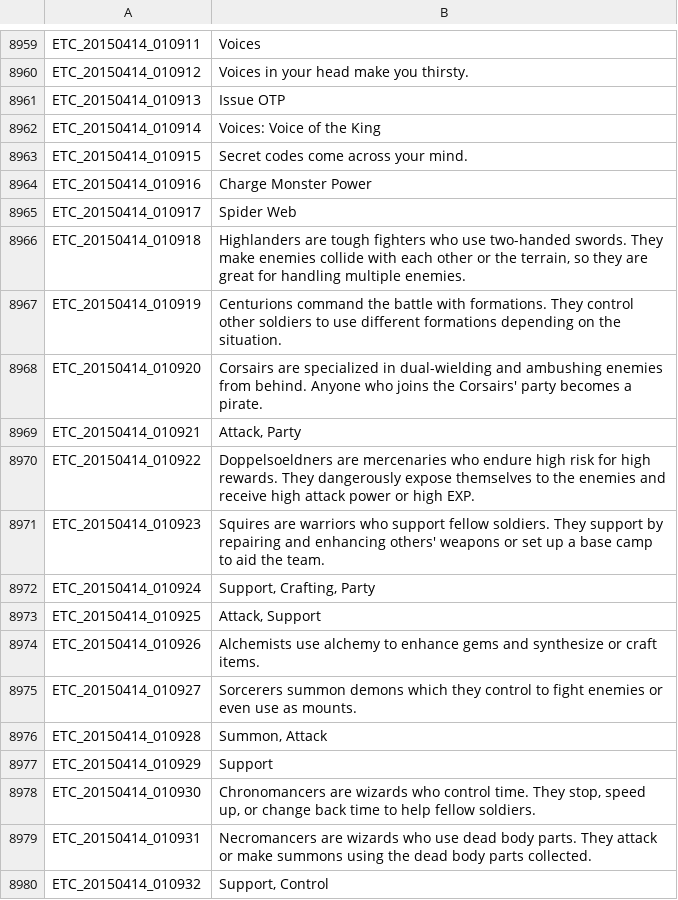
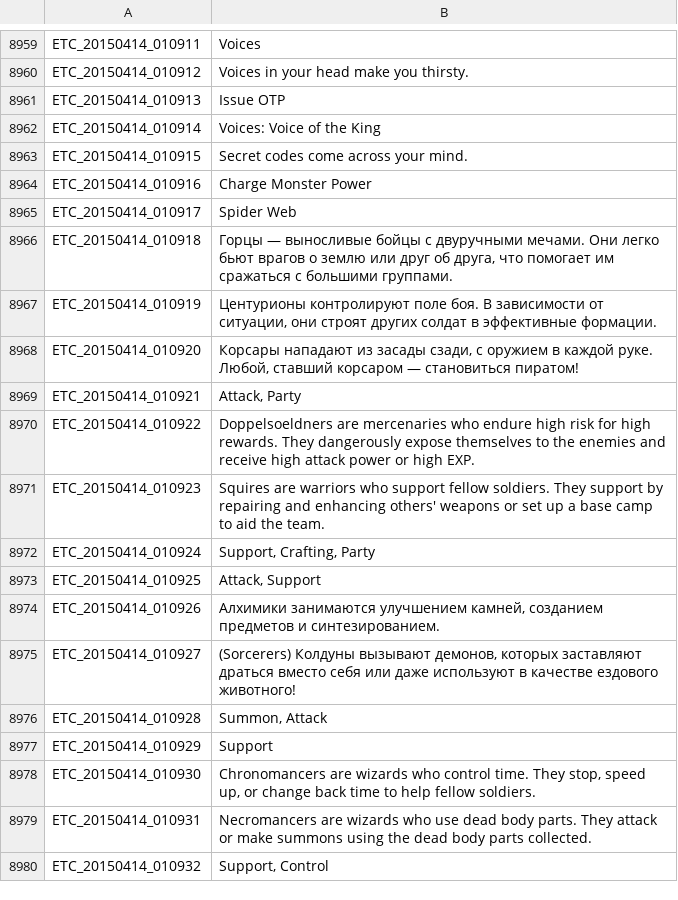
Before and after one commit to JiyuuVN/ToS, a TSV file: ETC.tsv, drawn as a sheet; only a part is shown, gaps mark what is left out.

Commit message:
Ещё перевод классов

```diff
--- a/ETC.tsv
+++ b/ETC.tsv
@@ -8965,5 +8965,5 @@ ETC_20150414_010916	Charge Monster Power
 ETC_20150414_010917	Spider Web
-ETC_20150414_010918	Highlanders are tough fighters who use two-handed swords. They make enemies collide with each other or the terrain, so they are great for handling multiple enemies.
-ETC_20150414_010919	Centurions command the battle with formations. They control other soldiers to use different formations depending on the situation.
-ETC_20150414_010920	Corsairs are specialized in dual-wielding and ambushing enemies from behind. Anyone who joins the Corsairs' party becomes a pirate.
+ETC_20150414_010918	Горцы — выносливые бойцы с двуручными мечами. Они легко бьют врагов о землю или друг об друга, что помогает им сражаться с большими группами.
+ETC_20150414_010919	Центурионы контролируют поле боя. В зависимости от ситуации, они строят других солдат в эффективные формации.
+ETC_20150414_010920	Корсары нападают из засады сзади, с оружием в каждой руке. Любой, ставший корсаром — становиться пиратом!
 ETC_20150414_010921	Attack, Party
@@ -8973,4 +8973,4 @@ ETC_20150414_010924	Support, Crafting, Party
 ETC_20150414_010925	Attack, Support
-ETC_20150414_010926	Alchemists use alchemy to enhance gems and synthesize or craft items.
-ETC_20150414_010927	Sorcerers summon demons which they control to fight enemies or even use as mounts.
+ETC_20150414_010926	Алхимики занимаются улучшением камней, созданием предметов и синтезированием.
+ETC_20150414_010927	(Sorcerers) Колдуны вызывают демонов, которых заставляют драться вместо себя или даже используют в качестве ездового животного!
 ETC_20150414_010928	Summon, Attack
```
